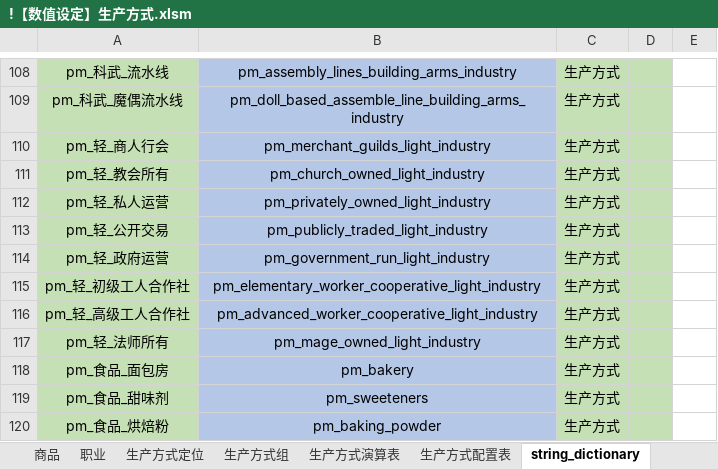
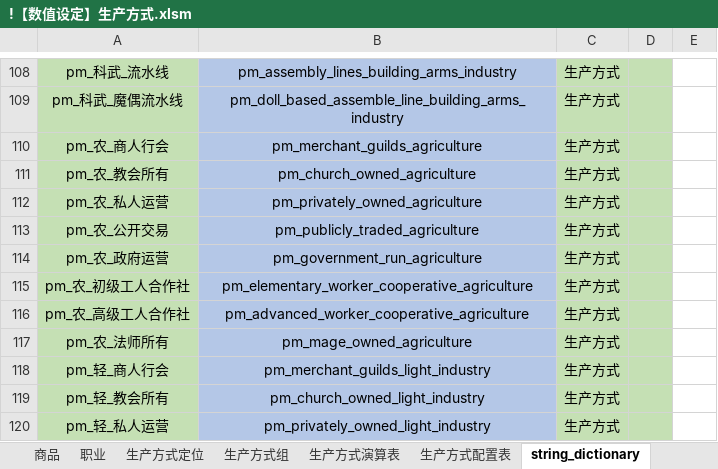
Before and after one commit to YFFtYHwsdj/Aurora-of-Magiscientia, an Excel workbook: 设定/数值设定/aom数值/!【数值设定】生产方式.xlsm, sheet string_dictionary, drawn as a sheet; only a part is shown, gaps mark what is left out; the shorter side is filled out with more unchanged rows; values as stored, in another font and other column widths than the file's, no borders; conditional formats not drawn; the diff names each change by its address in the sheet, - before the commit and + after, or states it on an @@ line.

```diff
--- a/设定/数值设定/aom数值/!【数值设定】生产方式.xlsm (sheet string_dictionary)
+++ b/设定/数值设定/aom数值/!【数值设定】生产方式.xlsm (sheet string_dictionary)
+row 110: pm_农_商人行会 | pm_merchant_guilds_agriculture | 生产方式
+row 111: pm_农_教会所有 | pm_church_owned_agriculture | 生产方式
+row 112: pm_农_私人运营 | pm_privately_owned_agriculture | 生产方式
+row 113: pm_农_公开交易 | pm_publicly_traded_agriculture | 生产方式
+row 114: pm_农_政府运营 | pm_government_run_agriculture | 生产方式
+row 115: pm_农_初级工人合作社 | pm_elementary_worker_cooperative_agriculture | 生产方式
+row 116: pm_农_高级工人合作社 | pm_advanced_worker_cooperative_agriculture | 生产方式
+row 117: pm_农_法师所有 | pm_mage_owned_agriculture | 生产方式
```
Also changed, not shown: sheet 生产方式演算表, sheet 生产方式定位, sheet 职业, formulas that keep their value, charts or pictures, 设定/数值设定/aom数值/【数值表格】经济.xlsm.
